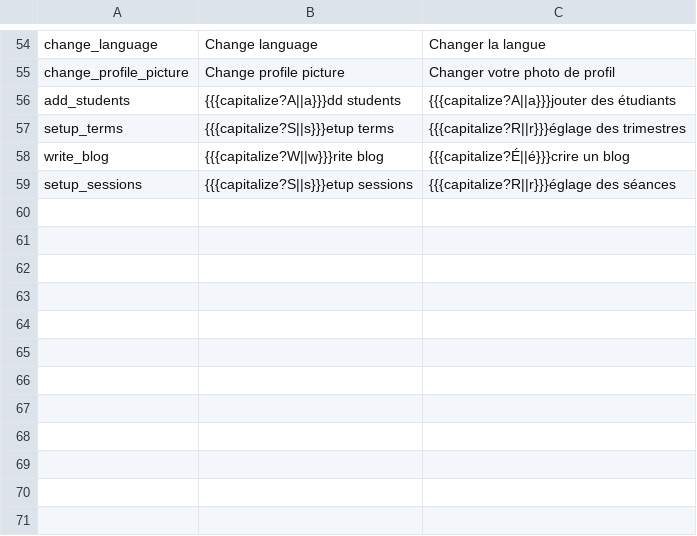
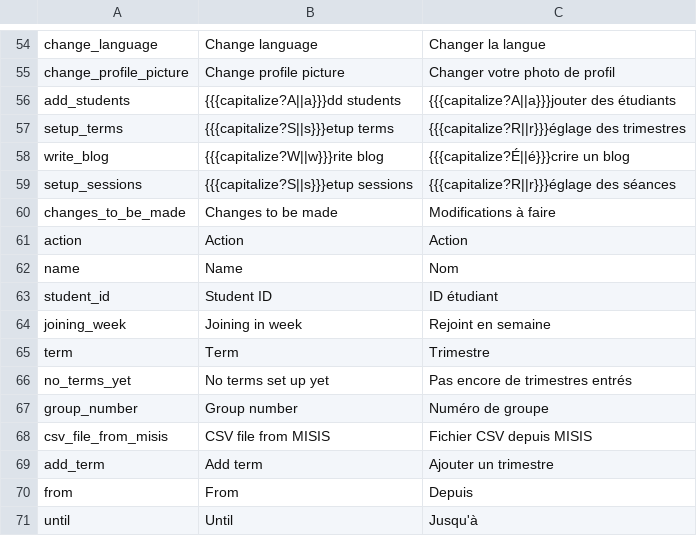
Before and after one commit to jaapb/moab, a TSV file: assets/moab_i18n.tsv, drawn as a sheet; only a part is shown, gaps mark what is left out.

```diff
--- a/assets/moab_i18n.tsv
+++ b/assets/moab_i18n.tsv
@@ -59 +59,13 @@ write_blog	{{{capitalize?W||w}}}rite blog	{{{capitalize?É||é}}}crire un blog
 setup_sessions	{{{capitalize?S||s}}}etup sessions	{{{capitalize?R||r}}}églage des séances
+changes_to_be_made	Changes to be made	Modifications à faire
+action	Action	Action
+name	Name	Nom
+student_id	Student ID	ID étudiant
+joining_week	Joining in week	Rejoint en semaine
+term	Term	Trimestre
+no_terms_yet	No terms set up yet	Pas encore de trimestres entrés
+group_number	Group number	Numéro de groupe
+csv_file_from_misis	CSV file from MISIS	Fichier CSV depuis MISIS
+add_term	Add term	Ajouter un trimestre
+from	From	Depuis
+until	Until	Jusqu'à
```
Also changed, not shown: 3 other files.
